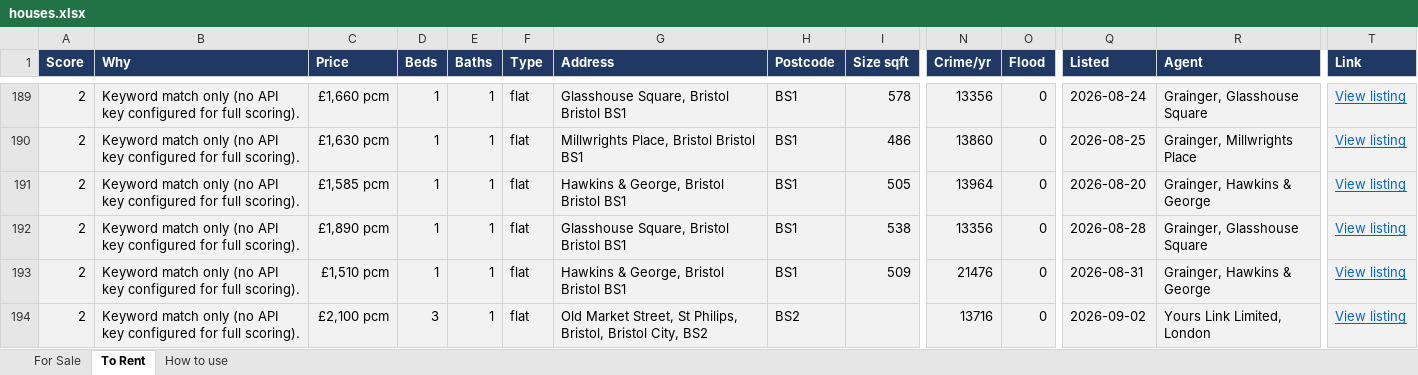
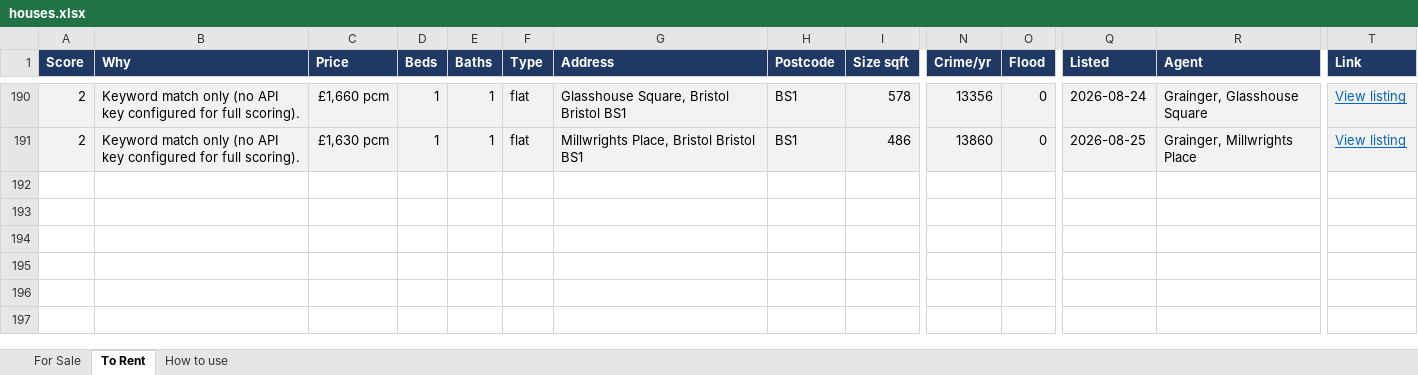
Before and after one commit to dcracknell/house_finder, an Excel workbook: data/houses.xlsx, sheet To Rent, drawn as a sheet; only a part is shown, gaps mark what is left out; values as stored, in another font and other column widths than the file's, no borders; removed rows and columns are numbered as before the commit, all else as after; rows hold the shown columns only; the diff covers the shown part only; the diff names each change by its address in the sheet, - before the commit and + after, or states it on an @@ line.

```diff
--- a/data/houses.xlsx (sheet To Rent)
+++ b/data/houses.xlsx (sheet To Rent)
-row 191: 2 | Keyword match only (no API key configured for full scoring). | £1,585 pcm | 1 | 1 | flat | Hawkins & George, Bristol Bristol BS1 | BS1 | 505 | 13964 | 0 | 2026-08-20 | Grainger, Hawkins & George | View listing
-row 192: 2 | Keyword match only (no API key configured for full scoring). | £1,890 pcm | 1 | 1 | flat | Glasshouse Square, Bristol Bristol BS1 | BS1 | 538 | 13356 | 0 | 2026-08-28 | Grainger, Glasshouse Square | View listing
-row 193: 2 | Keyword match only (no API key configured for full scoring). | £1,510 pcm | 1 | 1 | flat | Hawkins & George, Bristol Bristol BS1 | BS1 | 509 | 21476 | 0 | 2026-08-31 | Grainger, Hawkins & George | View listing
-row 194: 2 | Keyword match only (no API key configured for full scoring). | £2,100 pcm | 3 | 1 | flat | Old Market Street, St Philips, Bristol, Bristol City, BS2 | BS2 |  | 13716 | 0 | 2026-09-02 | Yours Link Limited, London | View listing
```
Also changed, not shown: 25 added rows, 24 removed rows, 20 moved rows and 17 edited cells elsewhere in this sheet, hidden cells, 3 other files.
